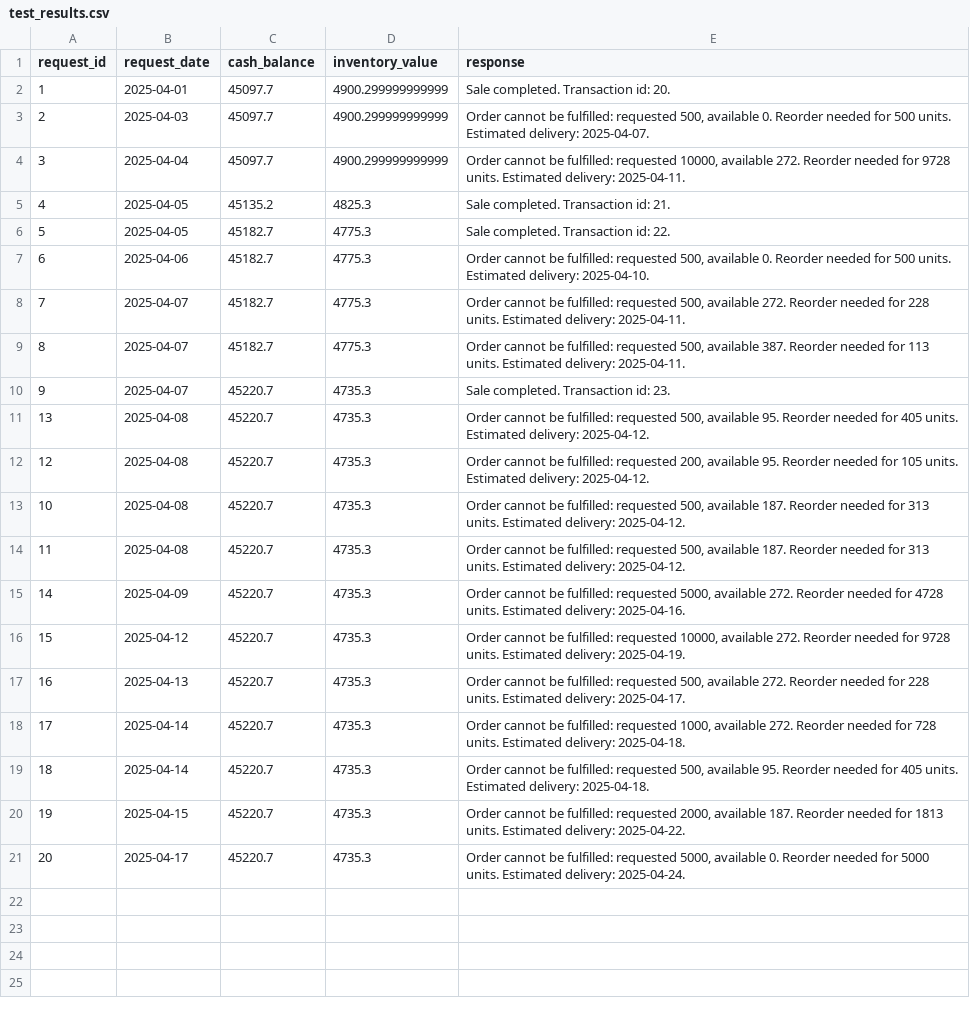
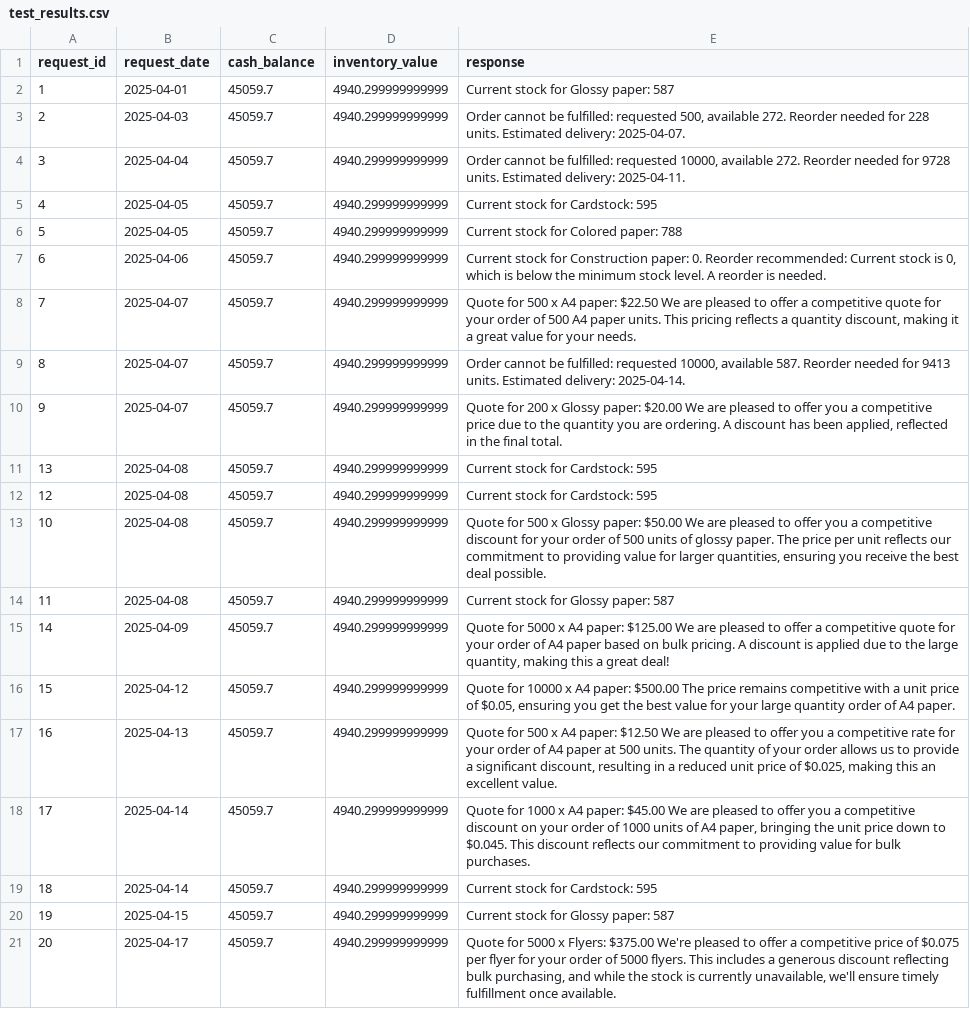
Before and after one commit to smane-avanade/agentic-ai-c4-exercises-demos, a CSV file: project/test_results.csv, drawn as a sheet; the diff names each change by its address in the sheet, - before the commit and + after, or states it on an @@ line.

Commit message:
result: post tightening prompts

```diff
--- a/project/test_results.csv
+++ b/project/test_results.csv
-C2:C4 (cash_balance): 45097.7
+C2:C4 (cash_balance): 45059.7
-D2:D4 (inventory_value): 4900.299999999999
+D2:D4 (inventory_value): 4940.299999999999
-E2 (response): Sale completed. Transaction id: 20.
+E2 (response): Current stock for Glossy paper: 587
-E3 (response): …500, available 0. Reorder needed for 500 units. Estimated…
+E3 (response): …500, available 272. Reorder needed for 228 units. Estimated…
-C5 (cash_balance): 45135.2
+C5 (cash_balance): 45059.7
-D5 (inventory_value): 4825.3
+D5 (inventory_value): 4940.299999999999
-E5 (response): Sale completed. Transaction id: 21.
+E5 (response): Current stock for Cardstock: 595
-C6:C9 (cash_balance): 45182.7
+C6:C9 (cash_balance): 45059.7
-D6:D9 (inventory_value): 4775.3
+D6:D9 (inventory_value): 4940.299999999999
-E6 (response): Sale completed. Transaction id: 22.
+E6 (response): Current stock for Colored paper: 788
-E7 (response): Order cannot be fulfilled: requested 500, available 0. Reorder needed for 500 units. Estimated delivery: 2025-04-10.
+E7 (response): Current stock for Construction paper: 0. Reorder recommended: Current stock is 0, which is below the minimum stock level. A reorder is needed.
-E8 (response): Order cannot be fulfilled: requested 500, available 272. Reorder needed for 228 units. Estimated delivery: 2025-04-11.
+E8 (response): Quote for 500 x A4 paper: $22.50 We are pleased to offer a competitive quote for your order of 500 A4 paper units. This pricing reflects a quantity discount, making it a great value for your needs.
-E9 (response): …fulfilled: requested 500, available 387. Reorder needed for 113 units. Estimated delivery: 2025-04-11.
+E9 (response): …fulfilled: requested 10000, available 587. Reorder needed for 9413 units. Estimated delivery: 2025-04-14.
-C10:C21 (cash_balance): 45220.7
+C10:C21 (cash_balance): 45059.7
-D10:D21 (inventory_value): 4735.3
+D10:D21 (inventory_value): 4940.299999999999
-E10 (response): Sale completed. Transaction id: 23.
+E10 (response): Quote for 200 x Glossy paper: $20.00 We are pleased to offer you a competitive price due to the quantity you are ordering. A discount has been applied, reflected in the final total.
-E11 (response): Order cannot be fulfilled: requested 500, available 95. Reorder needed for 405 units. Estimated delivery: 2025-04-12.
+E11 (response): Current stock for Cardstock: 595
-E12 (response): Order cannot be fulfilled: requested 200, available 95. Reorder needed for 105 units. Estimated delivery: 2025-04-12.
+E12 (response): Current stock for Cardstock: 595
-E13 (response): Order cannot be fulfilled: requested 500, available 187. Reorder needed for 313 units. Estimated delivery: 2025-04-12.
+E13 (response): Quote for 500 x Glossy paper: $50.00 We are pleased to offer you a competitive discount for your order of 500 units of glossy paper. The price per unit reflects our commitment to providing value for larger quantities, ensuring you receive the best deal possible.
-E14 (response): Order cannot be fulfilled: requested 500, available 187. Reorder needed for 313 units. Estimated delivery: 2025-04-12.
+E14 (response): Current stock for Glossy paper: 587
-E15 (response): Order cannot be fulfilled: requested 5000, available 272. Reorder needed for 4728 units. Estimated delivery: 2025-04-16.
+E15 (response): Quote for 5000 x A4 paper: $125.00 We are pleased to offer a competitive quote for your order of A4 paper based on bulk pricing. A discount is applied due to the large quantity, making this a great deal!
-E16 (response): Order cannot be fulfilled: requested 10000, available 272. Reorder needed for 9728 units. Estimated delivery: 2025-04-19.
+E16 (response): Quote for 10000 x A4 paper: $500.00 The price remains competitive with a unit price of $0.05, ensuring you get the best value for your large quantity order of A4 paper.
-E17 (response): Order cannot be fulfilled: requested 500, available 272. Reorder needed for 228 units. Estimated delivery: 2025-04-17.
+E17 (response): Quote for 500 x A4 paper: $12.50 We are pleased to offer you a competitive rate for your order of A4 paper at 500 units. The quantity of your order allows us to provide a significant discount, resulting in a reduced unit price of $0.025, making this an excellent value.
-E18 (response): Order cannot be fulfilled: requested 1000, available 272. Reorder needed for 728 units. Estimated delivery: 2025-04-18.
+E18 (response): Quote for 1000 x A4 paper: $45.00 We are pleased to offer you a competitive discount on your order of 1000 units of A4 paper, bringing the unit price down to $0.045. This discount reflects our commitment to providing value for bulk purchases.
-E19 (response): Order cannot be fulfilled: requested 500, available 95. Reorder needed for 405 units. Estimated delivery: 2025-04-18.
+E19 (response): Current stock for Cardstock: 595
-E20 (response): Order cannot be fulfilled: requested 2000, available 187. Reorder needed for 1813 units. Estimated delivery: 2025-04-22.
+E20 (response): Current stock for Glossy paper: 587
-E21 (response): Order cannot be fulfilled: requested 5000, available 0. Reorder needed for 5000 units. Estimated delivery: 2025-04-24.
+E21 (response): Quote for 5000 x Flyers: $375.00 We're pleased to offer a competitive price of $0.075 per flyer for your order of 5000 flyers. This includes a generous discount reflecting bulk purchasing, and while the stock is currently unavailable, we'll ensure timely fulfillment once available.
```
